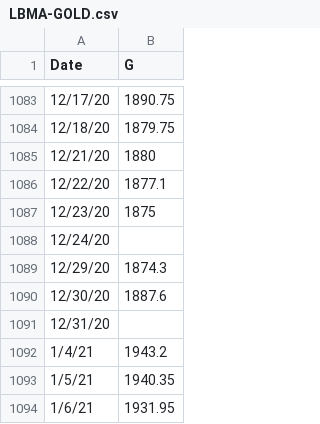
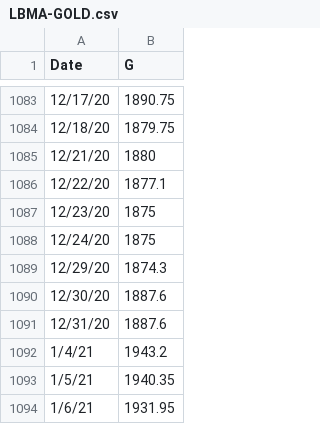
Before and after one commit to BiEchi/COMAP-MCM-ICM-2022, a CSV file: 2022_Problem_C_DATA/LBMA-GOLD.csv, drawn as a sheet; only a part is shown, gaps mark what is left out; the diff covers the shown part only.

```diff
--- a/2022_Problem_C_DATA/LBMA-GOLD.csv
+++ b/2022_Problem_C_DATA/LBMA-GOLD.csv
@@ -1087,6 +1087,6 @@ Date,G
 12/23/20,1875
-12/24/20,
+12/24/20,1875
 12/29/20,1874.3
 12/30/20,1887.6
-12/31/20,
+12/31/20,1887.6
 1/4/21,1943.2
```
Also changed, not shown: 8 edited cells elsewhere in this file, 5 other files.
